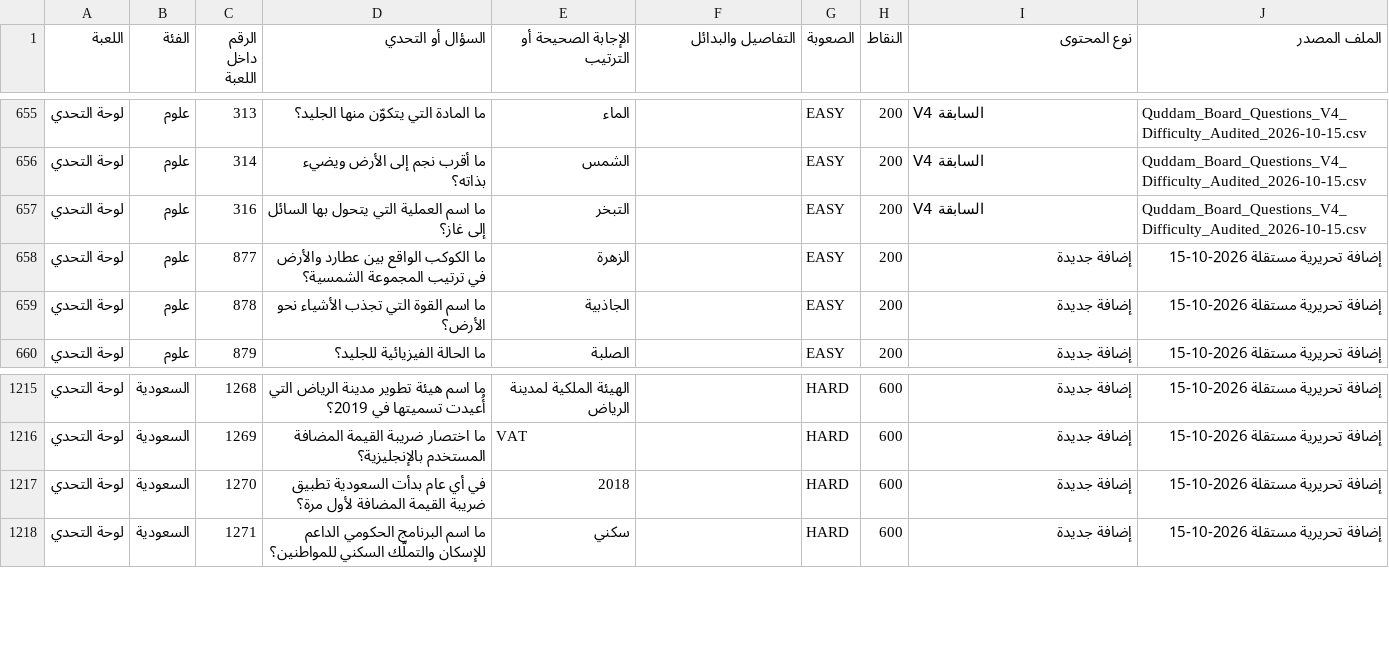
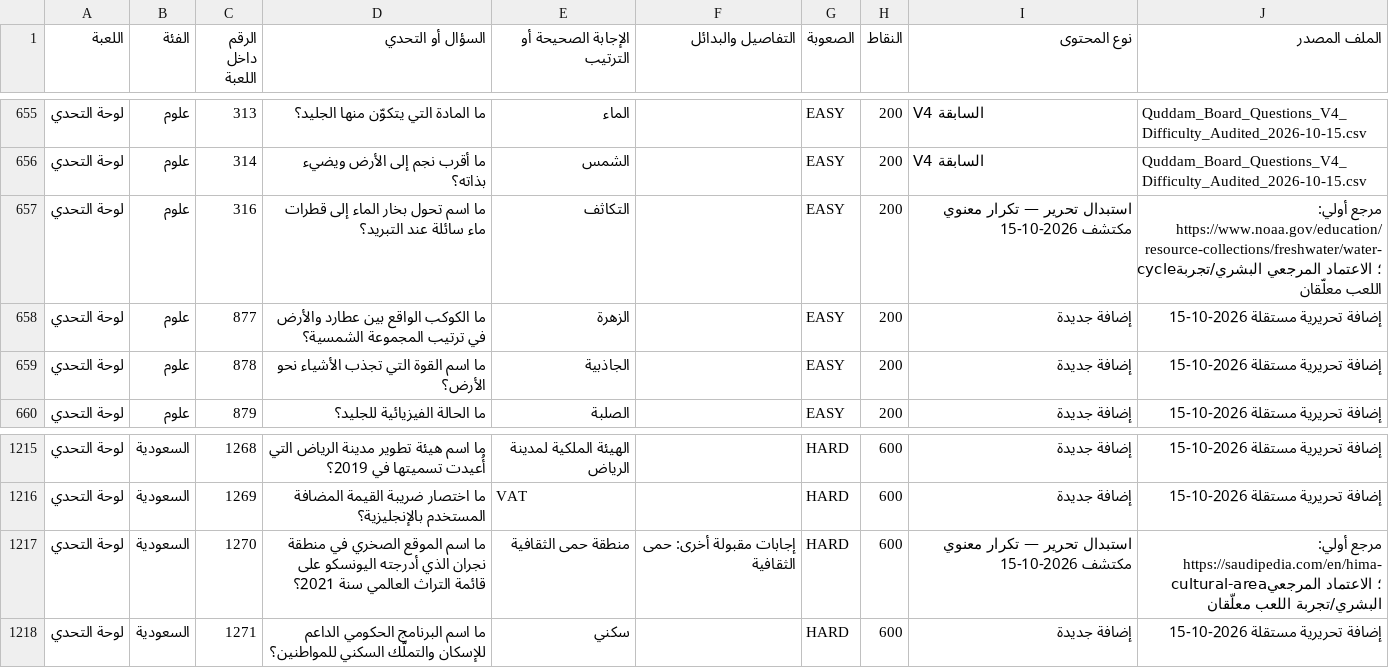
Before and after one commit to 7assan-0/quddam, a CSV file: qalba-platform/content-review/2026-10-15/Board_1296_Remediated.csv, drawn as a sheet; only a part is shown, gaps mark what is left out; the diff covers the shown part only.

Commit message:
content: replace nine confirmed semantically repeated Board questions with distinct sourced review candidates

```diff
--- a/qalba-platform/content-review/2026-10-15/Board_1296_Remediated.csv
+++ b/qalba-platform/content-review/2026-10-15/Board_1296_Remediated.csv
@@ -656,3 +656,3 @@
 لوحة التحدي,علوم,314,ما أقرب نجم إلى الأرض ويضيء بذاته؟,الشمس,,EASY,200,V4 السابقة,Quddam_Board_Questions_V4_Difficulty_Audited_2026-10-15.csv
-لوحة التحدي,علوم,316,ما اسم العملية التي يتحول بها السائل إلى غاز؟,التبخر,,EASY,200,V4 السابقة,Quddam_Board_Questions_V4_Difficulty_Audited_2026-10-15.csv
+لوحة التحدي,علوم,316,ما اسم تحول بخار الماء إلى قطرات ماء سائلة عند التبريد؟,التكاثف,,EASY,200,استبدال تحرير — تكرار معنوي مكتشف 2026-10-15,مرجع أولي: https://www.noaa.gov/education/resource-collections/freshwater/water-cycle؛ الاعتماد المرجعي البشري/تجربة اللعب معلّقان
 لوحة التحدي,علوم,877,ما الكوكب الواقع بين عطارد والأرض في ترتيب المجموعة الشمسية؟,الزهرة,,EASY,200,إضافة جديدة,إضافة تحريرية مستقلة 2026-10-15
@@ -1216,3 +1216,3 @@
 لوحة التحدي,السعودية,1269,ما اختصار ضريبة القيمة المضافة المستخدم بالإنجليزية؟,VAT,,HARD,600,إضافة جديدة,إضافة تحريرية مستقلة 2026-10-15
-لوحة التحدي,السعودية,1270,في أي عام بدأت السعودية تطبيق ضريبة القيمة المضافة لأول مرة؟,2018,,HARD,600,إضافة جديدة,إضافة تحريرية مستقلة 2026-10-15
+لوحة التحدي,السعودية,1270,ما اسم الموقع الصخري في منطقة نجران الذي أدرجته اليونسكو على قائمة التراث العالمي سنة 2021؟,منطقة حمى الثقافية,إجابات مقبولة أخرى: حمى الثقافية,HARD,600,استبدال تحرير — تكرار معنوي مكتشف 2026-10-15,مرجع أولي: https://saudipedia.com/en/hima-cultural-area؛ الاعتماد المرجعي البشري/تجربة اللعب معلّقان
 لوحة التحدي,السعودية,1271,ما اسم البرنامج الحكومي الداعم للإسكان والتملّك السكني للمواطنين؟,سكني,,HARD,600,إضافة جديدة,إضافة تحريرية مستقلة 2026-10-15
```
Also changed, not shown: 33 edited cells elsewhere in this file.
